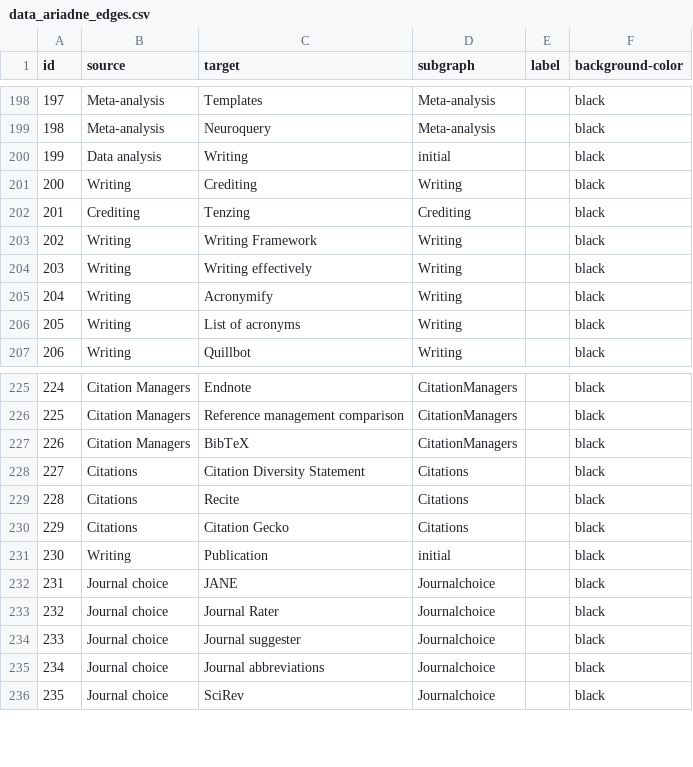
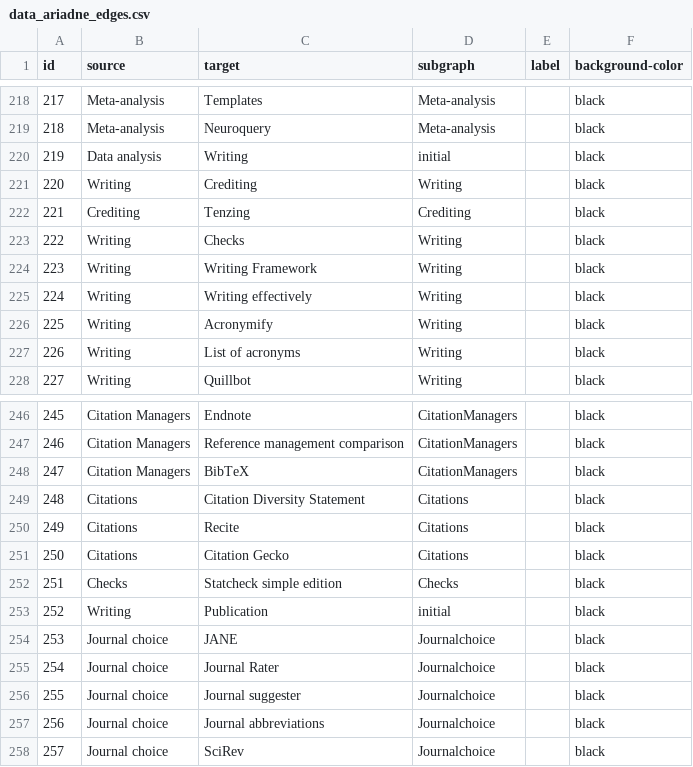
Before and after one commit to IGOR-bioDGPs/ARIADNE, a CSV file: ariadne/data/data_ariadne_edges.csv, drawn as a sheet; only a part is shown, gaps mark what is left out; the diff covers the shown part only; the diff names each change by its address in the sheet, - before the commit and + after, or states it on an @@ line.

```diff
--- a/ariadne/data/data_ariadne_edges.csv
+++ b/ariadne/data/data_ariadne_edges.csv
@@ column A (id) renumbered from row 52 down @@
+row 223: 222 | Writing | Checks | Writing |  | black
+row 252: 251 | Checks | Statcheck simple edition | Checks |  | black
```
Also changed, not shown: 20 added rows and 4 edited cells elsewhere in this file, 1 other file.
